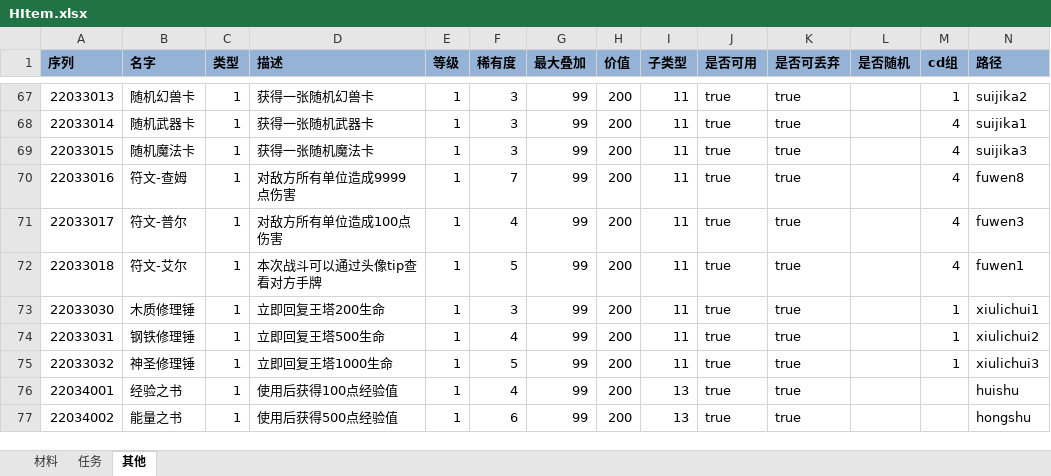
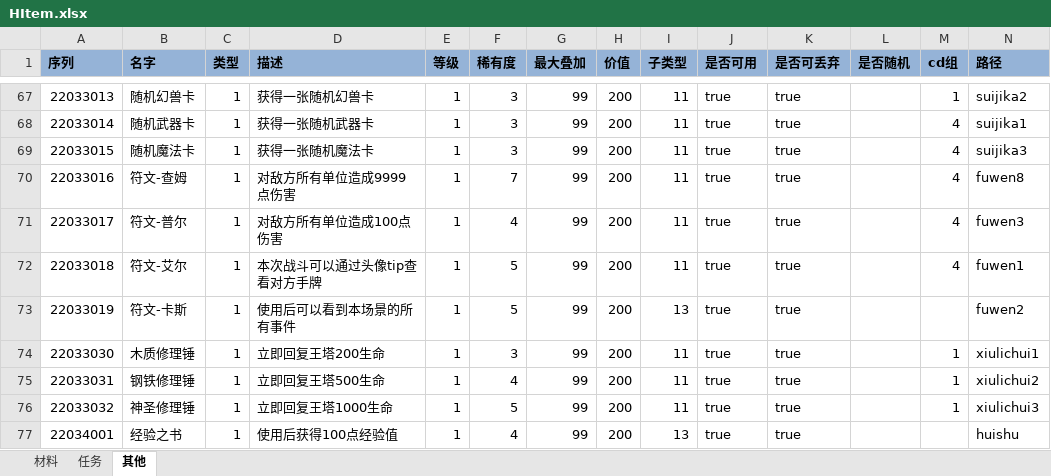
Before and after one commit to realeternia/TOMClassic, an Excel workbook: ConfigData/Xlsx/HItem.xlsx, sheet 其他, drawn as a sheet; only a part is shown, gaps mark what is left out; the shorter side is filled out with more unchanged rows; values as stored, in another font and other column widths than the file's, no borders; conditional formats and table styles not drawn; the diff names each change by its address in the sheet, - before the commit and + after, or states it on an @@ line.

```diff
--- a/ConfigData/Xlsx/HItem.xlsx (sheet 其他)
+++ b/ConfigData/Xlsx/HItem.xlsx (sheet 其他)
+row 73: 22033019 | 符文-卡斯 | 1 | 使用后可以看到本场景的所有事件 | 1 | 5 | 99 | 200 | 13 | true | true |  |  | fuwen2
```
Also changed, not shown: ConfigData/Xlsx/ItemConsumer.xlsx, ConfigData/Xlsx/People.xlsx, 21 other files.
